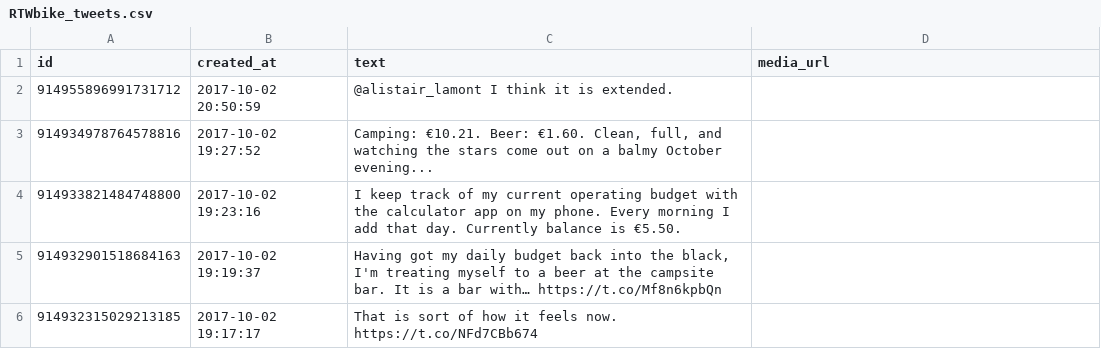
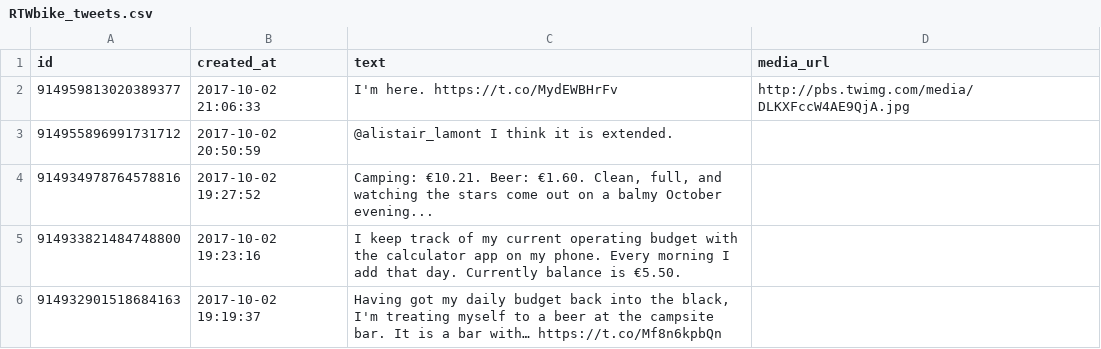
Before and after one commit to zonca/RTWbike_tweets, a CSV file: RTWbike_tweets.csv, drawn as a sheet; only a part is shown; the shorter side is filled out with more unchanged rows.

Commit message:
Update Mon Oct  2 15:00:04 PDT 2017

```diff
--- a/RTWbike_tweets.csv
+++ b/RTWbike_tweets.csv
@@ -1,2 +1,3 @@
 "id","created_at","text","media_url"
+"914959813020389377","2017-10-02 21:06:33","I'm here. https://t.co/MydEWBHrFv","http://pbs.twimg.com/media/DLKXFccW4AE9QjA.jpg"
 "914955896991731712","2017-10-02 20:50:59","@alistair_lamont I think it is extended.",""
```
